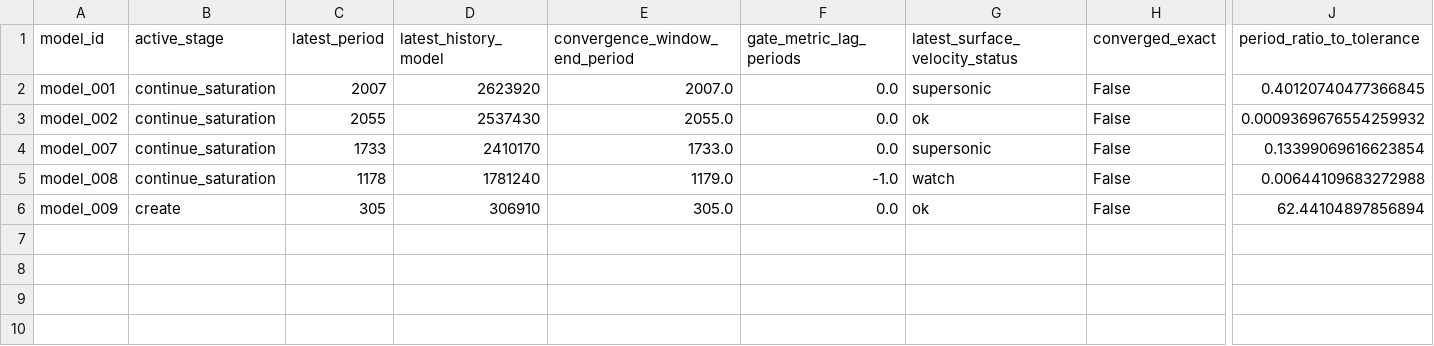
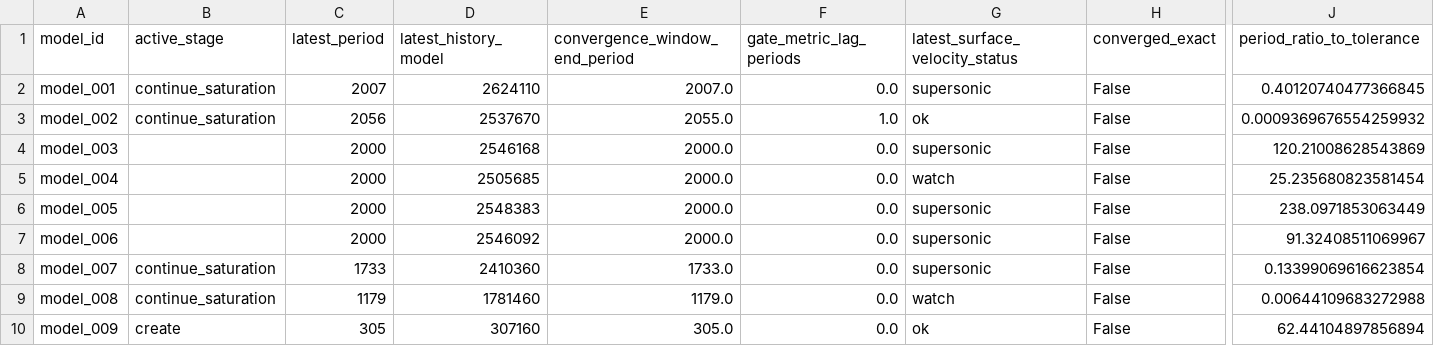
Before and after one commit to earlbellinger/kappa, a CSV file: site/metadata/convergence_gate_audit.csv, drawn as a sheet; only a part is shown, gaps mark what is left out; addresses are those after the commit; rows hold the shown columns only; the diff names each change by its address in the sheet, - before the commit and + after, or states it on an @@ line.

Commit message:
Refresh batch status snapshot

```diff
--- a/site/metadata/convergence_gate_audit.csv
+++ b/site/metadata/convergence_gate_audit.csv
-D2 (latest_history_model): 2623920
+D2 (latest_history_model): 2624110
-C3 (latest_period): 2055
+C3 (latest_period): 2056
-D3 (latest_history_model): 2537430
+D3 (latest_history_model): 2537670
-F3 (gate_metric_lag_periods): 0.0
+F3 (gate_metric_lag_periods): 1.0
+row 4: model_003 |  | 2000 | 2546168 | 2000.0 | 0.0 | supersonic | False | 120.21008628543869
+row 5: model_004 |  | 2000 | 2505685 | 2000.0 | 0.0 | watch | False | 25.235680823581454
+row 6: model_005 |  | 2000 | 2548383 | 2000.0 | 0.0 | supersonic | False | 238.0971853063449
+row 7: model_006 |  | 2000 | 2546092 | 2000.0 | 0.0 | supersonic | False | 91.32408511069967
-D8 (latest_history_model): 2410170
+D8 (latest_history_model): 2410360
-C9 (latest_period): 1178
+C9 (latest_period): 1179
-D9 (latest_history_model): 1781240
+D9 (latest_history_model): 1781460
-F9 (gate_metric_lag_periods): -1.0
+F9 (gate_metric_lag_periods): 0.0
-D10 (latest_history_model): 306910
+D10 (latest_history_model): 307160
```
Also changed, not shown: site/metadata/analysis_completion_status.csv, site/metadata/fourier_inventory.csv, 4 other files.
